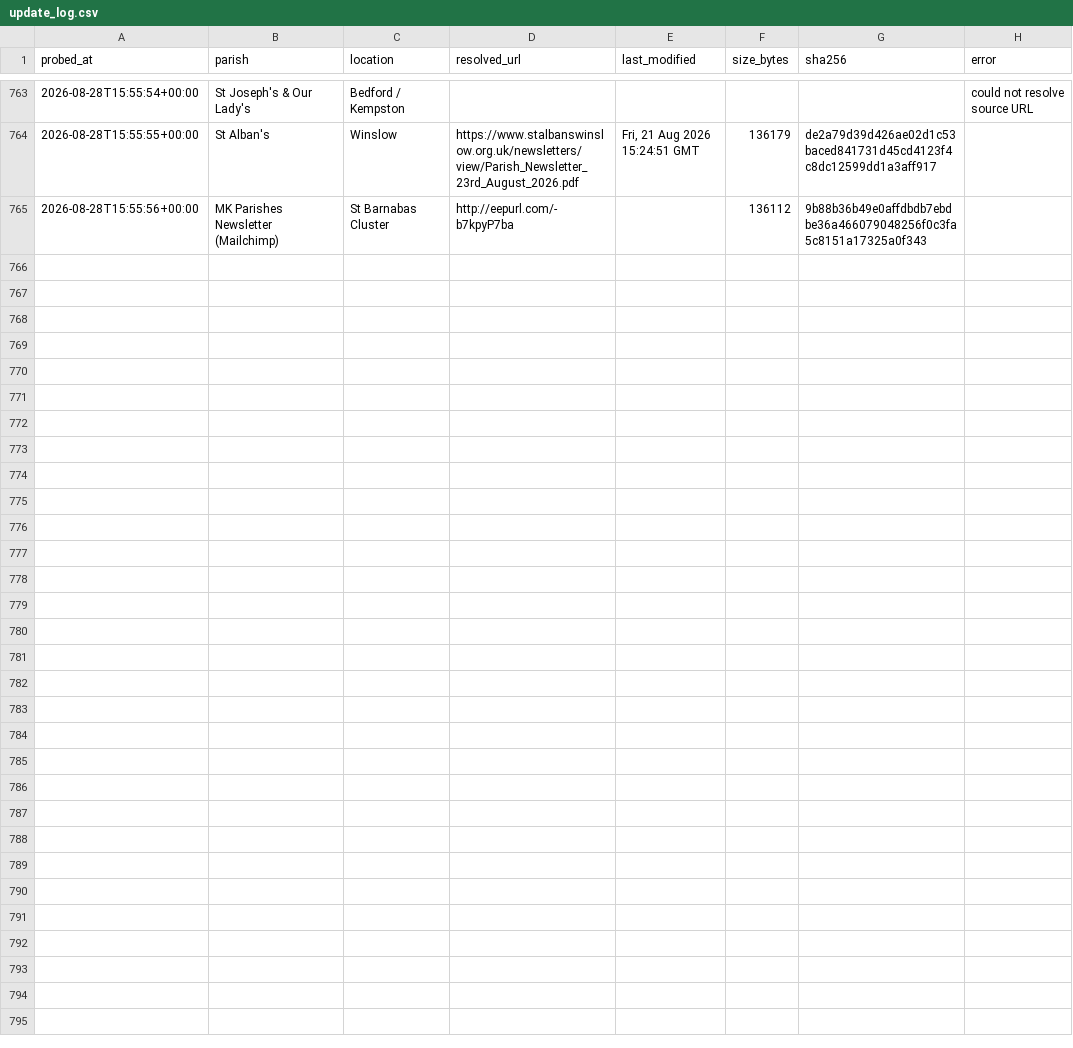
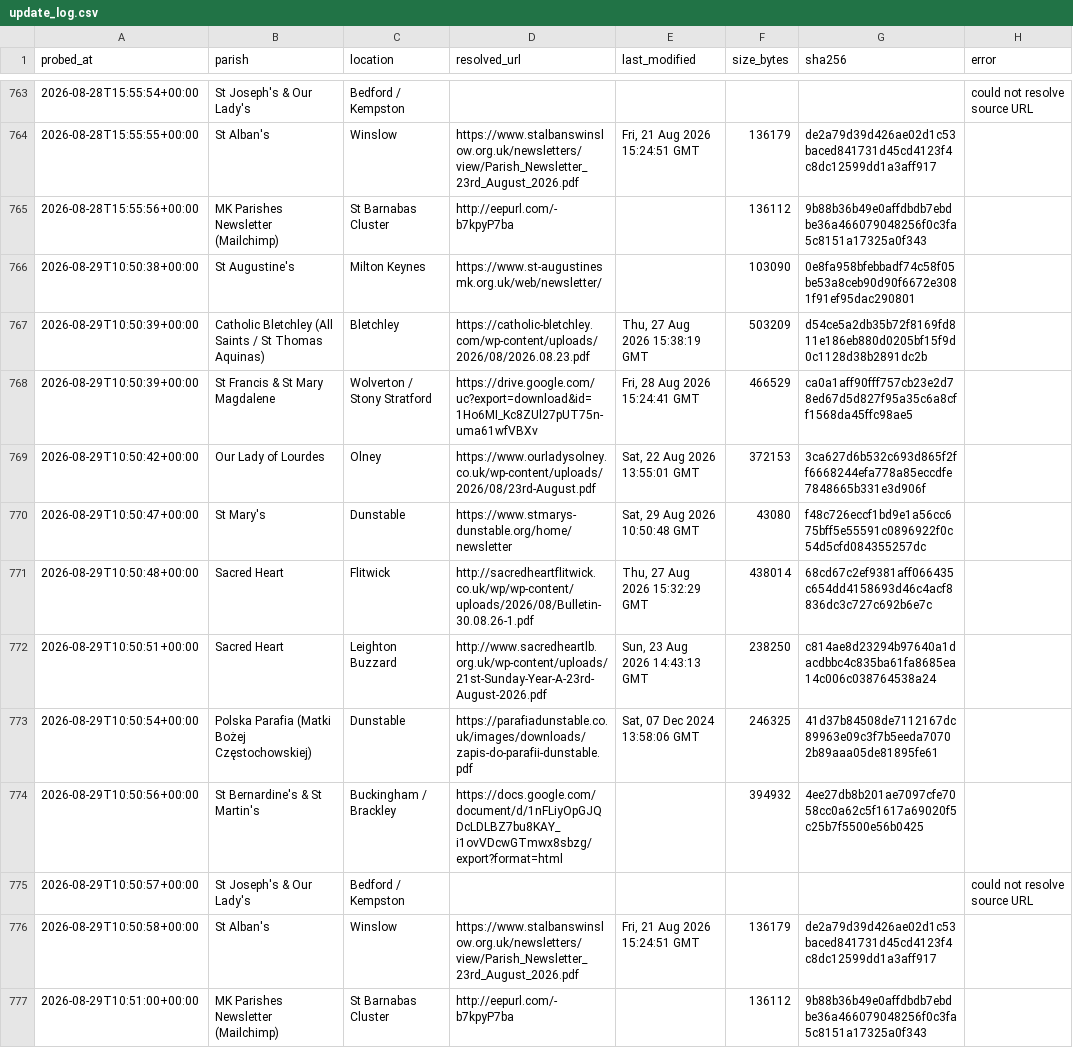
Before and after one commit to sabinjose/mkmasstimings, a CSV file: data/update_log.csv, drawn as a sheet; only a part is shown, gaps mark what is left out.

```diff
--- a/data/update_log.csv
+++ b/data/update_log.csv
@@ -765 +765,13 @@ probed_at,parish,location,resolved_url,last_modified,size_bytes,sha256,error
 2026-08-28T15:55:56+00:00,MK Parishes Newsletter (Mailchimp),St Barnabas Cluster,http://eepurl.com/-b7kpyP7ba,,136112,9b88b36b49e0affdbdb7ebdbe36a466079048256f0c3fa5c8151a17325a0f343,
+2026-08-29T10:50:38+00:00,St Augustine's,Milton Keynes,https://www.st-augustinesmk.org.uk/web/newsletter/,,103090,0e8fa958bfebbadf74c58f05be53a8ceb90d90f6672e3081f91ef95dac290801,
+2026-08-29T10:50:39+00:00,Catholic Bletchley (All Saints / St Thomas Aquinas),Bletchley,https://catholic-bletchley.com/wp-content/uploads/2026/08/2026.08.23.pdf,"Thu, 27 Aug 2026 15:38:19 GMT",503209,d54ce5a2db35b72f8169fd811e186eb880d0205bf15f9d0c1128d38b2891dc2b,
+2026-08-29T10:50:39+00:00,St Francis & St Mary Magdalene,Wolverton / Stony Stratford,https://drive.google.com/uc?export=download&id=1Ho6MI_Kc8ZUl27pUT75n-uma61wfVBXv,"Fri, 28 Aug 2026 15:24:41 GMT",466529,ca0a1aff90fff757cb23e2d78ed67d5d827f95a35c6a8cff1568da45ffc98ae5,
+2026-08-29T10:50:42+00:00,Our Lady of Lourdes,Olney,https://www.ourladysolney.co.uk/wp-content/uploads/2026/08/23rd-August.pdf,"Sat, 22 Aug 2026 13:55:01 GMT",372153,3ca627d6b532c693d865f2ff6668244efa778a85eccdfe7848665b331e3d906f,
+2026-08-29T10:50:47+00:00,St Mary's,Dunstable,https://www.stmarys-dunstable.org/home/newsletter,"Sat, 29 Aug 2026 10:50:48 GMT",43080,f48c726eccf1bd9e1a56cc675bff5e55591c0896922f0c54d5cfd084355257dc,
+2026-08-29T10:50:48+00:00,Sacred Heart,Flitwick,http://sacredheartflitwick.co.uk/wp/wp-content/uploads/2026/08/Bulletin-30.08.26-1.pdf,"Thu, 27 Aug 2026 15:32:29 GMT",438014,68cd67c2ef9381aff066435c654dd4158693d46c4acf8836dc3c727c692b6e7c,
+2026-08-29T10:50:51+00:00,Sacred Heart,Leighton Buzzard,http://www.sacredheartlb.org.uk/wp-content/uploads/21st-Sunday-Year-A-23rd-August-2026.pdf,"Sun, 23 Aug 2026 14:43:13 GMT",238250,c814ae8d23294b97640a1dacdbbc4c835ba61fa8685ea14c006c038764538a24,
+2026-08-29T10:50:54+00:00,Polska Parafia (Matki Bożej Częstochowskiej),Dunstable,https://parafiadunstable.co.uk/images/downloads/zapis-do-parafii-dunstable.pdf,"Sat, 07 Dec 2024 13:58:06 GMT",246325,41d37b84508de7112167dc89963e09c3f7b5eeda70702b89aaa05de81895fe61,
+2026-08-29T10:50:56+00:00,St Bernardine's & St Martin's,Buckingham / Brackley,https://docs.google.com/document/d/1nFLiyOpGJQDcLDLBZ7bu8KAY_i1ovVDcwGTmwx8sbzg/export?format=html,,394932,4ee27db8b201ae7097cfe7058cc0a62c5f1617a69020f5c25b7f5500e56b0425,
+2026-08-29T10:50:57+00:00,St Joseph's & Our Lady's,Bedford / Kempston,,,,,could not resolve source URL
+2026-08-29T10:50:58+00:00,St Alban's,Winslow,https://www.stalbanswinslow.org.uk/newsletters/view/Parish_Newsletter_23rd_August_2026.pdf,"Fri, 21 Aug 2026 15:24:51 GMT",136179,de2a79d39d426ae02d1c53baced841731d45cd4123f4c8dc12599dd1a3aff917,
+2026-08-29T10:51:00+00:00,MK Parishes Newsletter (Mailchimp),St Barnabas Cluster,http://eepurl.com/-b7kpyP7ba,,136112,9b88b36b49e0affdbdb7ebdbe36a466079048256f0c3fa5c8151a17325a0f343,
```
Also changed, not shown: 1 other file.
